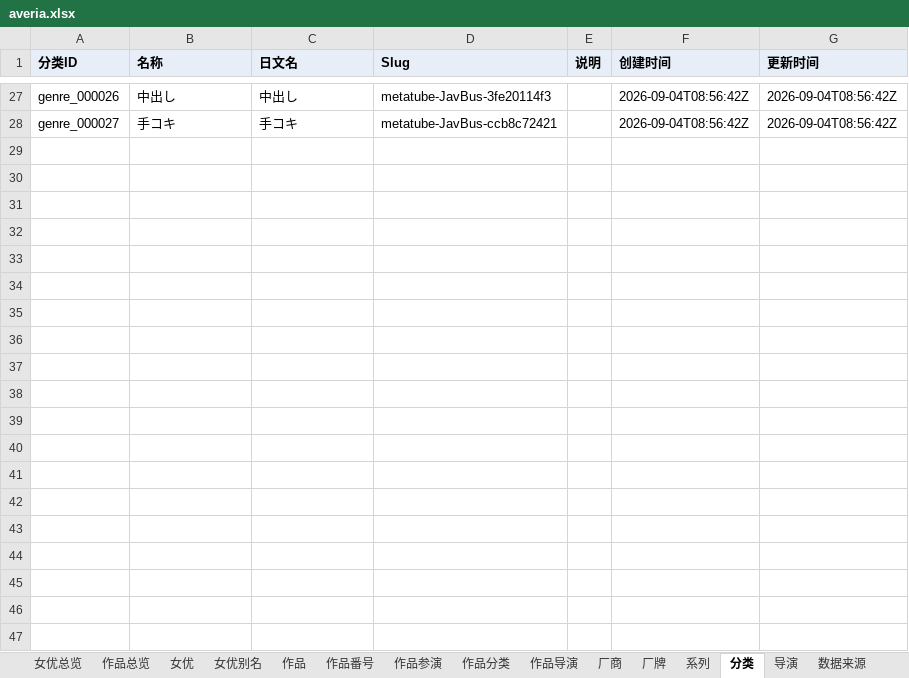
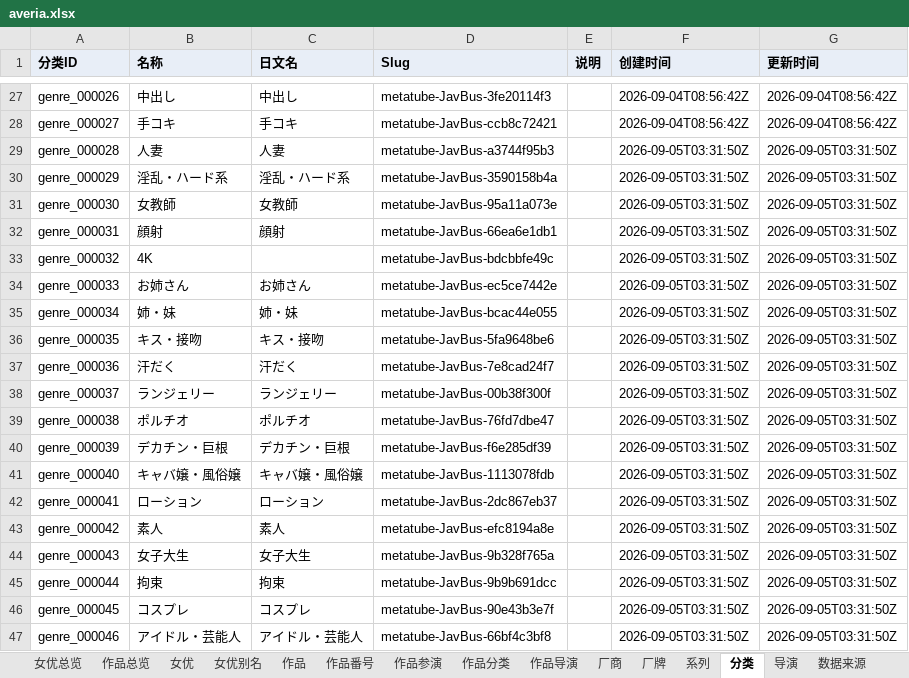
Before and after one commit to MagicBude/Averia, an Excel workbook: exports/xlsx/averia.xlsx, sheet 分类, drawn as a sheet; only a part is shown, gaps mark what is left out; values as stored, in another font and other column widths than the file's, no borders; the diff covers the shown part only; the diff names each change by its address in the sheet, - before the commit and + after, or states it on an @@ line.

Commit message:
data(ingest): 经 MetaTube 灌入 39 部作品与 34 位女优
来源：本地 metatube-server，覆盖 JavBus 厂牌番号（SSIS/IPX/MIDE/WANZ/PRED/PPPD/
IPZZ/SNIS/ABP/ABA）与三家标签站原生番号（HEYZO、10musume、Caribbeancom）。

增量：作品 +39、番号 +39、参演关系 +39、分类关系 +305、导演关系 +25、
女优 +34（共享女优已按精确姓名合并）、来源记录 +39、字段观察 +608、
分类 +69/+8/+19/+5/+17（genre/maker/series/label/director）。

女优 ID 区间 actress_000001–000041 连续无空洞，无重名实体；
validate-data 通过（16 个数据集 1483 行），pnpm check 95 项测试全绿；
已同步重新生成 exports/json（17 个）与 exports/xlsx/averia.xlsx。

```diff
--- a/exports/xlsx/averia.xlsx (sheet 分类)
+++ b/exports/xlsx/averia.xlsx (sheet 分类)
+row 29: genre_000028 | 人妻 | 人妻 | metatube-JavBus-a3744f95b3 |  | 2026-09-05T03:31:50Z | 2026-09-05T03:31:50Z
+row 30: genre_000029 | 淫乱・ハード系 | 淫乱・ハード系 | metatube-JavBus-3590158b4a |  | 2026-09-05T03:31:50Z | 2026-09-05T03:31:50Z
+row 31: genre_000030 | 女教師 | 女教師 | metatube-JavBus-95a11a073e |  | 2026-09-05T03:31:50Z | 2026-09-05T03:31:50Z
+row 32: genre_000031 | 顔射 | 顔射 | metatube-JavBus-66ea6e1db1 |  | 2026-09-05T03:31:50Z | 2026-09-05T03:31:50Z
+row 33: genre_000032 | 4K |  | metatube-JavBus-bdcbbfe49c |  | 2026-09-05T03:31:50Z | 2026-09-05T03:31:50Z
+row 34: genre_000033 | お姉さん | お姉さん | metatube-JavBus-ec5ce7442e |  | 2026-09-05T03:31:50Z | 2026-09-05T03:31:50Z
+row 35: genre_000034 | 姉・妹 | 姉・妹 | metatube-JavBus-bcac44e055 |  | 2026-09-05T03:31:50Z | 2026-09-05T03:31:50Z
+row 36: genre_000035 | キス・接吻 | キス・接吻 | metatube-JavBus-5fa9648be6 |  | 2026-09-05T03:31:50Z | 2026-09-05T03:31:50Z
+row 37: genre_000036 | 汗だく | 汗だく | metatube-JavBus-7e8cad24f7 |  | 2026-09-05T03:31:50Z | 2026-09-05T03:31:50Z
+row 38: genre_000037 | ランジェリー | ランジェリー | metatube-JavBus-00b38f300f |  | 2026-09-05T03:31:50Z | 2026-09-05T03:31:50Z
+row 39: genre_000038 | ポルチオ | ポルチオ | metatube-JavBus-76fd7dbe47 |  | 2026-09-05T03:31:50Z | 2026-09-05T03:31:50Z
+row 40: genre_000039 | デカチン・巨根 | デカチン・巨根 | metatube-JavBus-f6e285df39 |  | 2026-09-05T03:31:50Z | 2026-09-05T03:31:50Z
+row 41: genre_000040 | キャバ嬢・風俗嬢 | キャバ嬢・風俗嬢 | metatube-JavBus-1113078fdb |  | 2026-09-05T03:31:50Z | 2026-09-05T03:31:50Z
+row 42: genre_000041 | ローション | ローション | metatube-JavBus-2dc867eb37 |  | 2026-09-05T03:31:50Z | 2026-09-05T03:31:50Z
+row 43: genre_000042 | 素人 | 素人 | metatube-JavBus-efc8194a8e |  | 2026-09-05T03:31:50Z | 2026-09-05T03:31:50Z
+row 44: genre_000043 | 女子大生 | 女子大生 | metatube-JavBus-9b328f765a |  | 2026-09-05T03:31:50Z | 2026-09-05T03:31:50Z
+row 45: genre_000044 | 拘束 | 拘束 | metatube-JavBus-9b9b691dcc |  | 2026-09-05T03:31:50Z | 2026-09-05T03:31:50Z
+row 46: genre_000045 | コスプレ | コスプレ | metatube-JavBus-90e43b3e7f |  | 2026-09-05T03:31:50Z | 2026-09-05T03:31:50Z
+row 47: genre_000046 | アイドル・芸能人 | アイドル・芸能人 | metatube-JavBus-66bf4c3bf8 |  | 2026-09-05T03:31:50Z | 2026-09-05T03:31:50Z
```
Also changed, not shown: 50 added rows elsewhere in this sheet, sheet 作品分类, sheet 作品, sheet 作品总览, sheet 数据来源, sheet 作品番号, sheet 女优总览, 7 more sheets, 29 other files.
